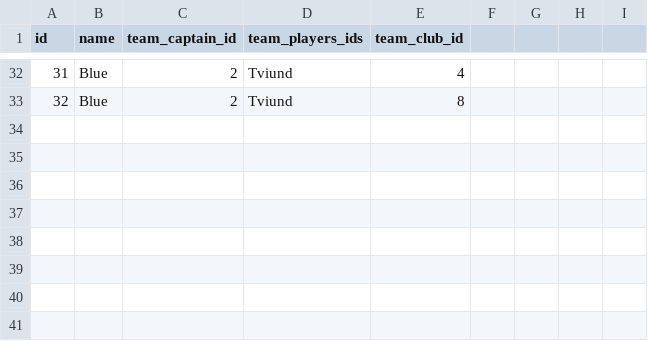
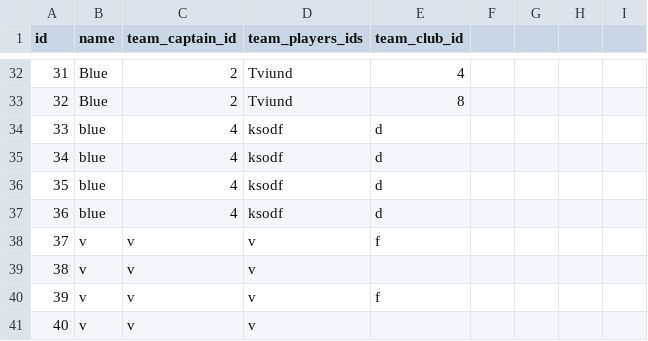
Before and after one commit to gudlaugvest/hopur-8, a CSV file: file/team.csv, drawn as a sheet; only a part is shown, gaps mark what is left out; the diff names each change by its address in the sheet, - before the commit and + after, or states it on an @@ line.

```diff
--- a/file/team.csv
+++ b/file/team.csv
+row 34: 33 | blue | 4 | ksodf | d
+row 35: 34 | blue | 4 | ksodf | d
+row 36: 35 | blue | 4 | ksodf | d
+row 37: 36 | blue | 4 | ksodf | d
+row 38: 37 | v | v | v | f
+row 39: 38 | v | v | v
+row 40: 39 | v | v | v | f
+row 41: 40 | v | v | v
```
Also changed, not shown: 4 other files.
